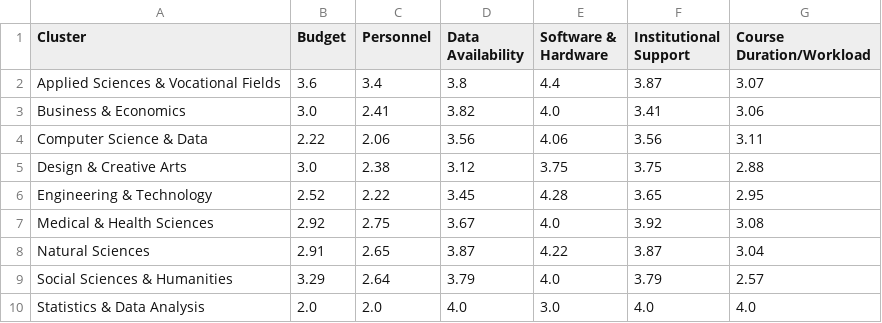
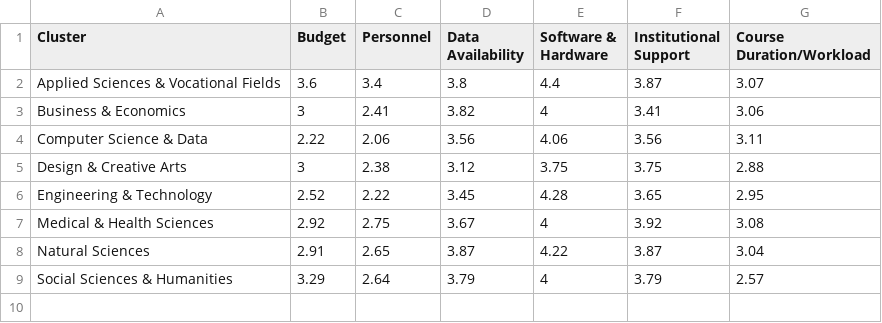
Before and after one commit to chinumangal/Thematic-Analysis-Framework-using-Generative-AI, a CSV file: data/view_internal_support.csv, drawn as a sheet.

```diff
--- a/data/view_internal_support.csv
+++ b/data/view_internal_support.csv
@@ -2,9 +2,8 @@ Cluster;Budget;Personnel;Data Availability;Software & Hardware;Institutional Sup
 Applied Sciences & Vocational Fields;3.6;3.4;3.8;4.4;3.87;3.07
-Business & Economics;3.0;2.41;3.82;4.0;3.41;3.06
+Business & Economics;3;2.41;3.82;4;3.41;3.06
 Computer Science & Data;2.22;2.06;3.56;4.06;3.56;3.11
-Design & Creative Arts;3.0;2.38;3.12;3.75;3.75;2.88
+Design & Creative Arts;3;2.38;3.12;3.75;3.75;2.88
 Engineering & Technology;2.52;2.22;3.45;4.28;3.65;2.95
-Medical & Health Sciences;2.92;2.75;3.67;4.0;3.92;3.08
+Medical & Health Sciences;2.92;2.75;3.67;4;3.92;3.08
 Natural Sciences;2.91;2.65;3.87;4.22;3.87;3.04
-Social Sciences & Humanities;3.29;2.64;3.79;4.0;3.79;2.57
-Statistics & Data Analysis;2.0;2.0;4.0;3.0;4.0;4.0
+Social Sciences & Humanities;3.29;2.64;3.79;4;3.79;2.57
```
Also changed, not shown: data/view_data_types.csv, data/view_use_cases.csv, 14 other files.
